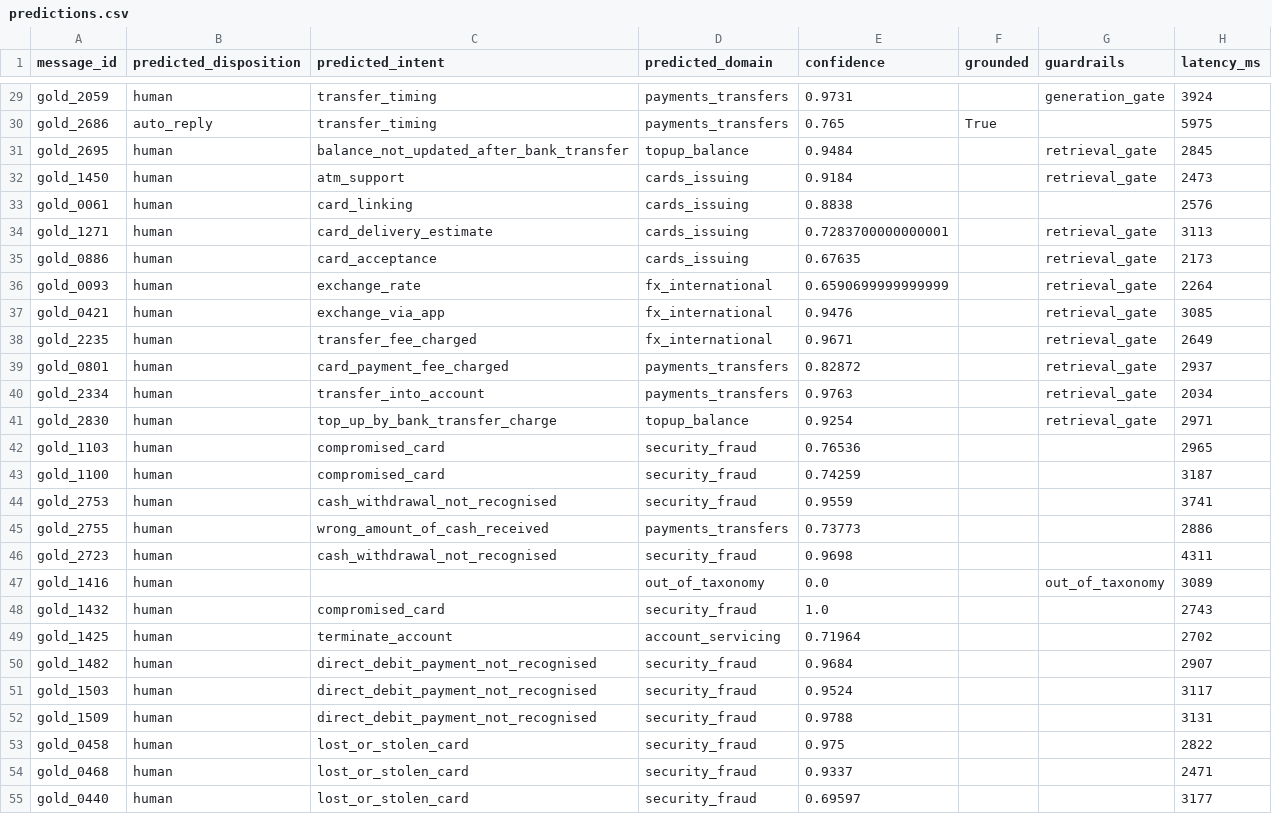
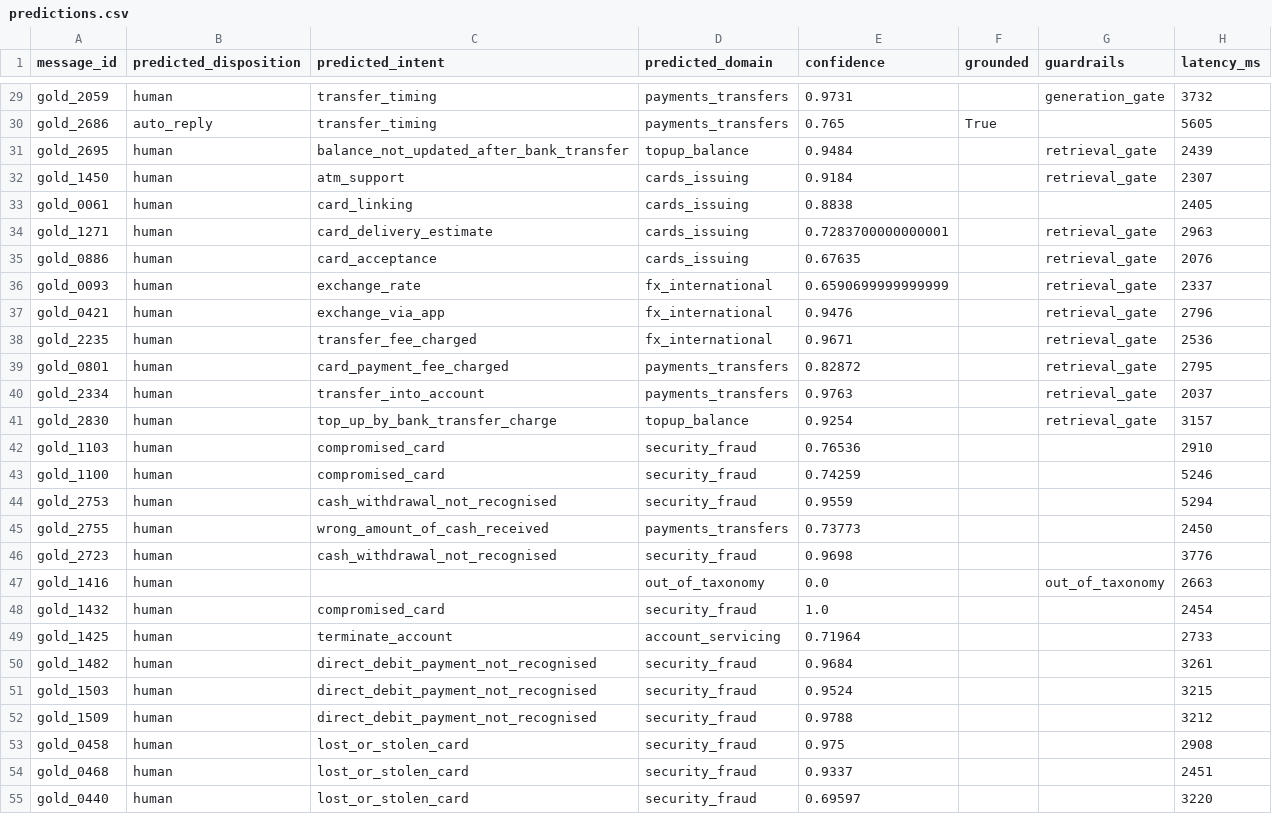
Before and after one commit to Kasper-Bankler/customer-message-router, a CSV file: eval/results/predictions.csv, drawn as a sheet; only a part is shown, gaps mark what is left out; the diff covers the shown part only; the diff names each change by its address in the sheet, - before the commit and + after, or states it on an @@ line.

```diff
--- a/eval/results/predictions.csv
+++ b/eval/results/predictions.csv
-H29 (latency_ms): 3924
+H29 (latency_ms): 3732
-H30 (latency_ms): 5975
+H30 (latency_ms): 5605
-H31 (latency_ms): 2845
+H31 (latency_ms): 2439
-H32 (latency_ms): 2473
+H32 (latency_ms): 2307
-H33 (latency_ms): 2576
+H33 (latency_ms): 2405
-H34 (latency_ms): 3113
+H34 (latency_ms): 2963
-H35 (latency_ms): 2173
+H35 (latency_ms): 2076
-H36 (latency_ms): 2264
+H36 (latency_ms): 2337
-H37 (latency_ms): 3085
+H37 (latency_ms): 2796
-H38 (latency_ms): 2649
+H38 (latency_ms): 2536
-H39 (latency_ms): 2937
+H39 (latency_ms): 2795
-H40 (latency_ms): 2034
+H40 (latency_ms): 2037
-H41 (latency_ms): 2971
+H41 (latency_ms): 3157
-H42 (latency_ms): 2965
+H42 (latency_ms): 2910
-H43 (latency_ms): 3187
+H43 (latency_ms): 5246
-H44 (latency_ms): 3741
+H44 (latency_ms): 5294
-H45 (latency_ms): 2886
+H45 (latency_ms): 2450
-H46 (latency_ms): 4311
+H46 (latency_ms): 3776
-H47 (latency_ms): 3089
+H47 (latency_ms): 2663
-H48 (latency_ms): 2743
+H48 (latency_ms): 2454
-H49 (latency_ms): 2702
+H49 (latency_ms): 2733
-H50 (latency_ms): 2907
+H50 (latency_ms): 3261
-H51 (latency_ms): 3117
+H51 (latency_ms): 3215
-H52 (latency_ms): 3131
+H52 (latency_ms): 3212
-H53 (latency_ms): 2822
+H53 (latency_ms): 2908
-H54 (latency_ms): 2471
+H54 (latency_ms): 2451
-H55 (latency_ms): 3177
+H55 (latency_ms): 3220
```
Also changed, not shown: 53 edited cells elsewhere in this file, eval/results/predictions_nogate.csv, 38 other files.
